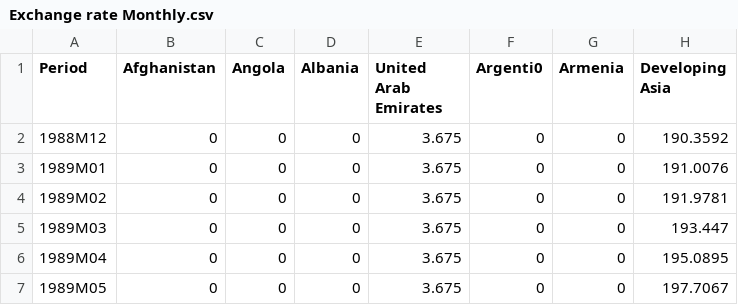
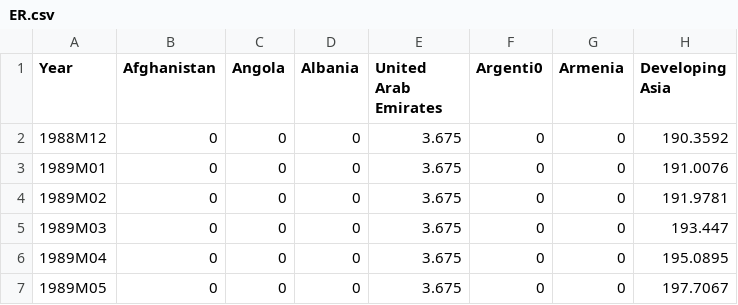
Before and after one commit to rayenFathallah/Global-Economic-Indicators-Analysis-, a CSV file: Monthly_data/ER.csv (was Monthly_data/Exchange rate Monthly.csv), drawn as a sheet; only a part is shown; the diff names each change by its address in the sheet, - before the commit and + after, or states it on an @@ line.

Commit message:
data transformation pipeline

```diff
--- a/Monthly_data/Exchange rate Monthly.csv
+++ b/Monthly_data/ER.csv
-A1: Period
+A1: Year
```
Also changed, not shown: 11 other files.
